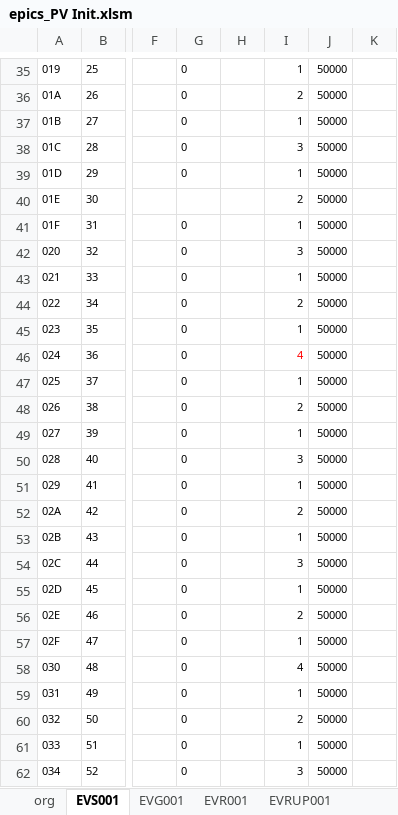
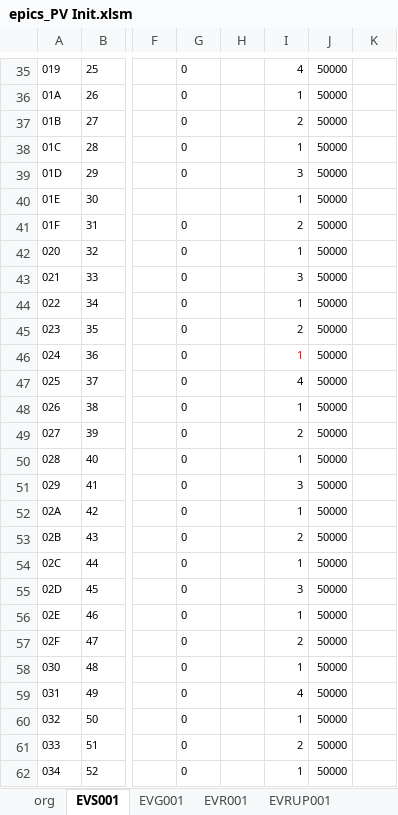
Before and after one commit to laykim7/pal_ts, an Excel workbook: local-env/pv/epics_PV Init.xlsm, sheet EVS001, drawn as a sheet; only a part is shown, gaps mark what is left out; values as stored, in another font and other column widths than the file's, no borders; charts and pictures and table styles not drawn; the diff covers the shown part only; the diff names each change by its address in the sheet, - before the commit and + after, or states it on an @@ line.

```diff
--- a/local-env/pv/epics_PV Init.xlsm (sheet EVS001)
+++ b/local-env/pv/epics_PV Init.xlsm (sheet EVS001)
-I35: 1
+I35: 4
-I36: 2
+I36: 1
-I37: 1
+I37: 2
-I38: 3
+I38: 1
-I39: 1
+I39: 3
-I40: 2
+I40: 1
-I41: 1
+I41: 2
-I42: 3
+I42: 1
-I43: 1
+I43: 3
-I44: 2
+I44: 1
-I45: 1
+I45: 2
-I46: 4
+I46: 1
-I47: 1
+I47: 4
-I48: 2
+I48: 1
-I49: 1
+I49: 2
-I50: 3
+I50: 1
-I51: 1
+I51: 3
-I52: 2
+I52: 1
-I53: 1
+I53: 2
-I54: 3
+I54: 1
-I55: 1
+I55: 3
-I56: 2
+I56: 1
-I57: 1
+I57: 2
-I58: 4
+I58: 1
-I59: 1
+I59: 4
-I60: 2
+I60: 1
-I61: 1
+I61: 2
-I62: 3
+I62: 1
```
Also changed, not shown: 217 edited cells and cell formats elsewhere in this sheet, 4 other files.
